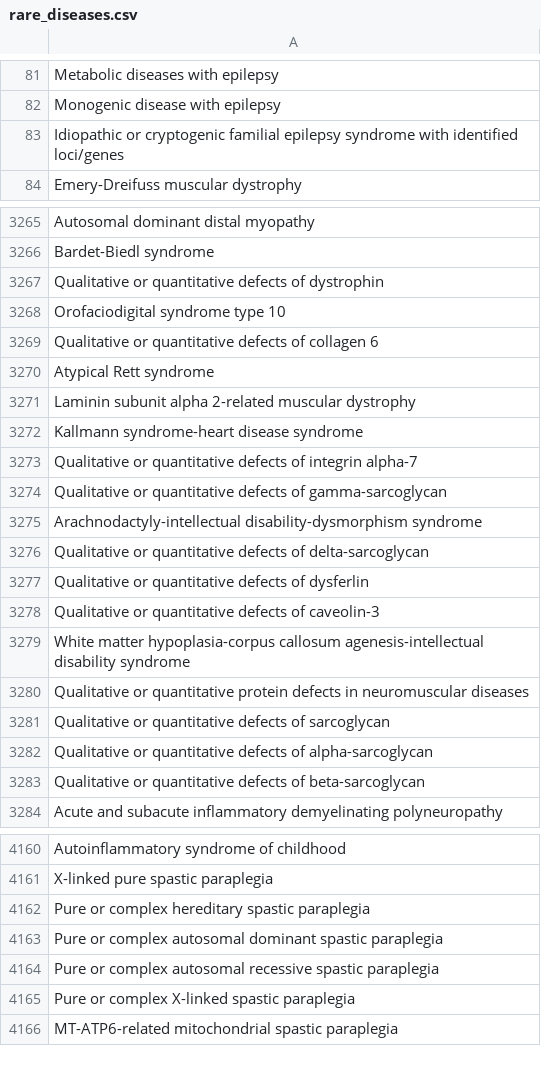
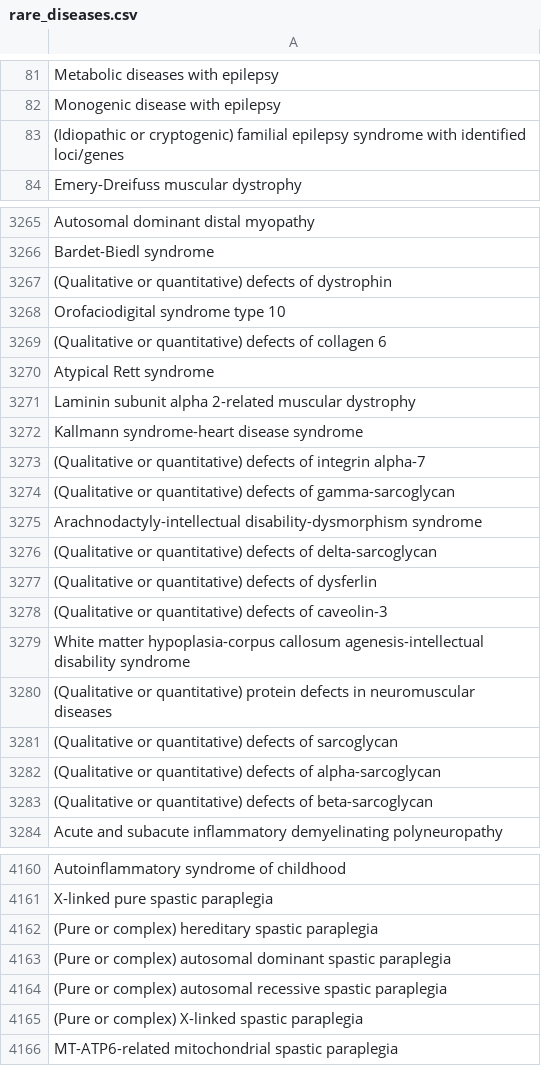
Before and after one commit to BIOIN-401-Project-8/pmc-open-access-subset-utils, a CSV file: data/rare_diseases.csv, drawn as a sheet; only a part is shown, gaps mark what is left out; the diff covers the shown part only.

```diff
--- a/data/rare_diseases.csv
+++ b/data/rare_diseases.csv
@@ -82,3 +82,3 @@ Metabolic diseases with epilepsy
 Monogenic disease with epilepsy
-Idiopathic or cryptogenic familial epilepsy syndrome with identified loci/genes
+(Idiopathic or cryptogenic) familial epilepsy syndrome with identified loci/genes
 Emery-Dreifuss muscular dystrophy
@@ -3266,5 +3266,5 @@ Autosomal dominant distal myopathy
 Bardet-Biedl syndrome
-Qualitative or quantitative defects of dystrophin
+(Qualitative or quantitative) defects of dystrophin
 Orofaciodigital syndrome type 10
-Qualitative or quantitative defects of collagen 6
+(Qualitative or quantitative) defects of collagen 6
 Atypical Rett syndrome
@@ -3272,13 +3272,13 @@ Laminin subunit alpha 2-related muscular dystrophy
 Kallmann syndrome-heart disease syndrome
-Qualitative or quantitative defects of integrin alpha-7
-Qualitative or quantitative defects of gamma-sarcoglycan
+(Qualitative or quantitative) defects of integrin alpha-7
+(Qualitative or quantitative) defects of gamma-sarcoglycan
 Arachnodactyly-intellectual disability-dysmorphism syndrome
-Qualitative or quantitative defects of delta-sarcoglycan
-Qualitative or quantitative defects of dysferlin
-Qualitative or quantitative defects of caveolin-3
+(Qualitative or quantitative) defects of delta-sarcoglycan
+(Qualitative or quantitative) defects of dysferlin
+(Qualitative or quantitative) defects of caveolin-3
 White matter hypoplasia-corpus callosum agenesis-intellectual disability syndrome
-Qualitative or quantitative protein defects in neuromuscular diseases
-Qualitative or quantitative defects of sarcoglycan
-Qualitative or quantitative defects of alpha-sarcoglycan
-Qualitative or quantitative defects of beta-sarcoglycan
+(Qualitative or quantitative) protein defects in neuromuscular diseases
+(Qualitative or quantitative) defects of sarcoglycan
+(Qualitative or quantitative) defects of alpha-sarcoglycan
+(Qualitative or quantitative) defects of beta-sarcoglycan
 Acute and subacute inflammatory demyelinating polyneuropathy
@@ -4161,6 +4161,6 @@ Autoinflammatory syndrome of childhood
 X-linked pure spastic paraplegia
-Pure or complex hereditary spastic paraplegia
-Pure or complex autosomal dominant spastic paraplegia
-Pure or complex autosomal recessive spastic paraplegia
-Pure or complex X-linked spastic paraplegia
+(Pure or complex) hereditary spastic paraplegia
+(Pure or complex) autosomal dominant spastic paraplegia
+(Pure or complex) autosomal recessive spastic paraplegia
+(Pure or complex) X-linked spastic paraplegia
 MT-ATP6-related mitochondrial spastic paraplegia
```
Also changed, not shown: 128 edited cells elsewhere in this file, 1 other file.
